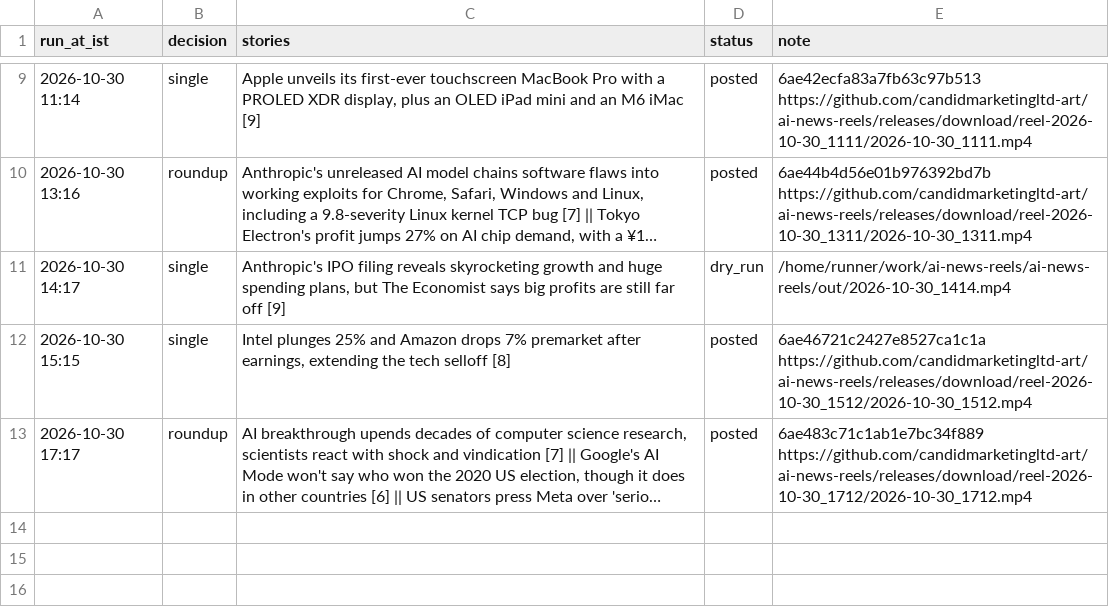
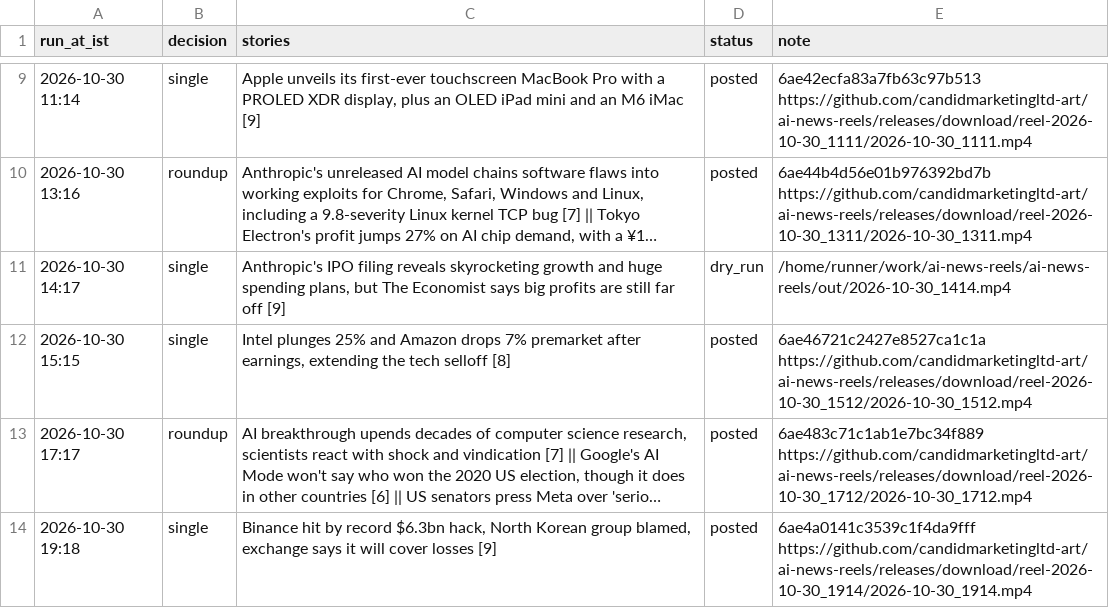
Before and after one commit to candidmarketingltd-art/ai-news-reels, a CSV file: logs/runs.csv, drawn as a sheet; only a part is shown, gaps mark what is left out; long unchanged cells end in …; the diff names each change by its address in the sheet, - before the commit and + after, or states it on an @@ line.

```diff
--- a/logs/runs.csv
+++ b/logs/runs.csv
+row 14: 2026-10-30 19:18 | single | Binance hit by record $6.3bn hack, North Korean group blamed, exchange says it will cover losses [9] | posted | 6ae4a0141c3539c1f4da9fff https://github.com/candidmarketingltd-art/ai-news-reels/releases/download/reel-2026-10-30_1914/2026-10-30_1914.mp4
```
Also changed, not shown: 5 other files.
